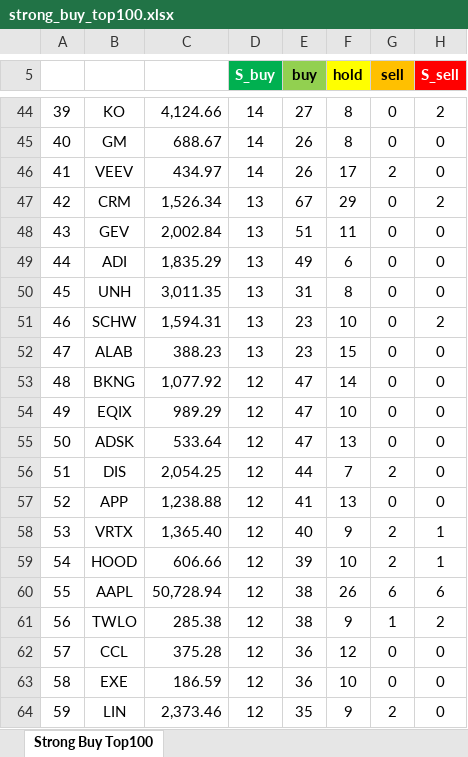
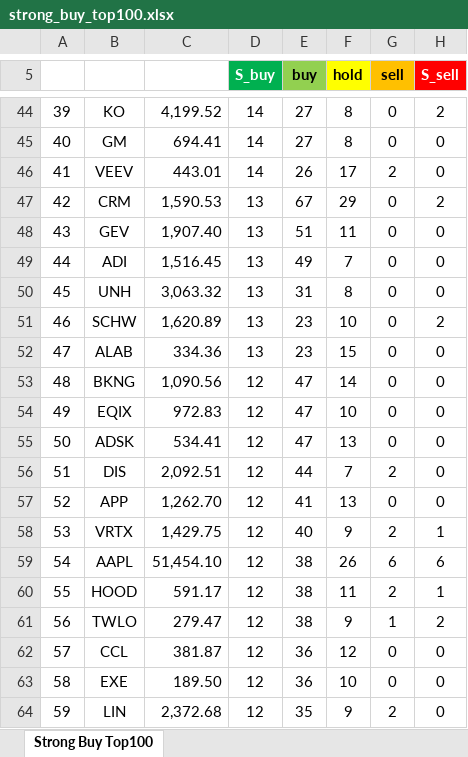
Before and after one commit to yuunseong20-hash/strongbut_top100, an Excel workbook: docs/strong_buy_top100.xlsx, sheet Strong Buy Top100, drawn as a sheet; only a part is shown, gaps mark what is left out; values as stored, in another font and other column widths than the file's, no borders; the diff covers the shown part only; the diff names each change by its address in the sheet, - before the commit and + after, or states it on an @@ line.

```diff
--- a/docs/strong_buy_top100.xlsx (sheet Strong Buy Top100)
+++ b/docs/strong_buy_top100.xlsx (sheet Strong Buy Top100)
-C44: 4,124.66
+C44: 4,199.52
-C45: 688.67
+C45: 694.41
-E45 (buy): 26
+E45 (buy): 27
-C46: 434.97
+C46: 443.01
-C47: 1,526.34
+C47: 1,590.53
-C48: 2,002.84
+C48: 1,907.40
-C49: 1,835.29
+C49: 1,516.45
-F49 (hold): 6
+F49 (hold): 7
-C50: 3,011.35
+C50: 3,063.32
-C51: 1,594.31
+C51: 1,620.89
-C52: 388.23
+C52: 334.36
-C53: 1,077.92
+C53: 1,090.56
-C54: 989.29
+C54: 972.83
-C55: 533.64
+C55: 534.41
-C56: 2,054.25
+C56: 2,092.51
-C57: 1,238.88
+C57: 1,262.70
-C58: 1,365.40
+C58: 1,429.75
-B59: HOOD
+B59: AAPL
-C59: 606.66
+C59: 51,454.10
-E59 (buy): 39
+E59 (buy): 38
-F59 (hold): 10
+F59 (hold): 26
-G59 (sell): 2
+G59 (sell): 6
-H59 (S_sell): 1
+H59 (S_sell): 6
-B60: AAPL
+B60: HOOD
-C60: 50,728.94
+C60: 591.17
-F60 (hold): 26
+F60 (hold): 11
-G60 (sell): 6
+G60 (sell): 2
-H60 (S_sell): 6
+H60 (S_sell): 1
-C61: 285.38
+C61: 279.47
-C62: 375.28
+C62: 381.87
-C63: 186.59
+C63: 189.50
-C64: 2,373.46
+C64: 2,372.68
```
Also changed, not shown: 205 edited cells elsewhere in this sheet, 2 other files.
